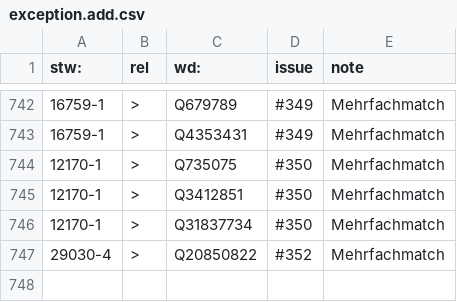
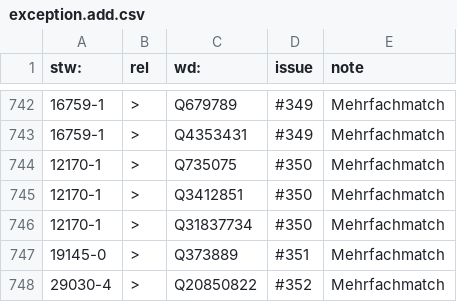
Before and after one commit to zbw/stw-mappings, a CSV file: var/wikidata/exception.add.csv, drawn as a sheet; only a part is shown, gaps mark what is left out; the diff names each change by its address in the sheet, - before the commit and + after, or states it on an @@ line.

Commit message:
Update exception.add.csv

```diff
--- a/var/wikidata/exception.add.csv
+++ b/var/wikidata/exception.add.csv
+row 747: 19145-0 | > | Q373889 | #351 | Mehrfachmatch
```
